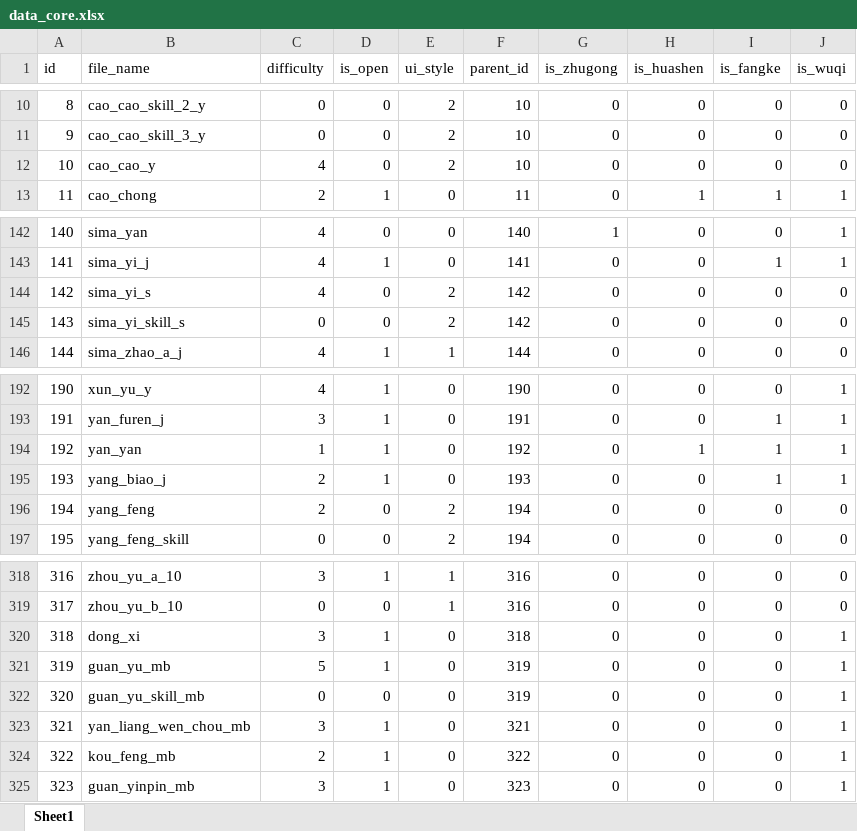
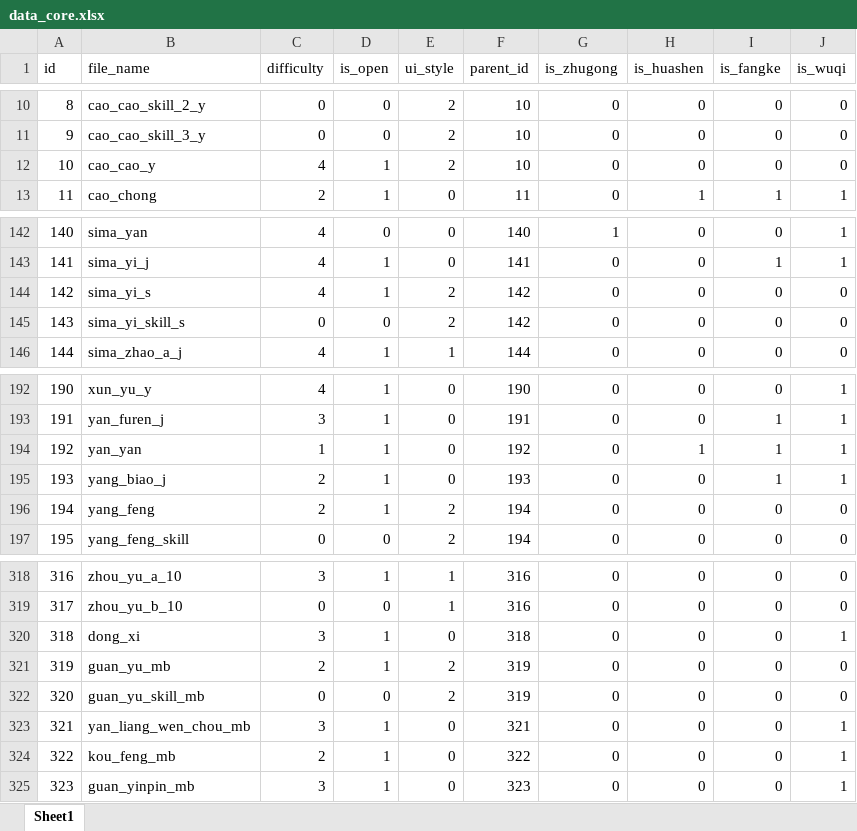
Before and after one commit to SMStudent117/SGS-Card-Distributer, an Excel workbook: data/data_core.xlsx, sheet Sheet1, drawn as a sheet; only a part is shown, gaps mark what is left out; values as stored, in another font and other column widths than the file's, no borders; the diff names each change by its address in the sheet, - before the commit and + after, or states it on an @@ line.

```diff
--- a/data/data_core.xlsx (sheet Sheet1)
+++ b/data/data_core.xlsx (sheet Sheet1)
-D12 (is_open): 0
+D12 (is_open): 1
-D144 (is_open): 0
+D144 (is_open): 1
-D196 (is_open): 0
+D196 (is_open): 1
-C321 (difficulty): 5
+C321 (difficulty): 2
-E321:E322 (ui_style): 0
+E321:E322 (ui_style): 2
-J321:J322 (is_wuqi): 1
+J321:J322 (is_wuqi): 0
```
Also changed, not shown: 12 other files.
